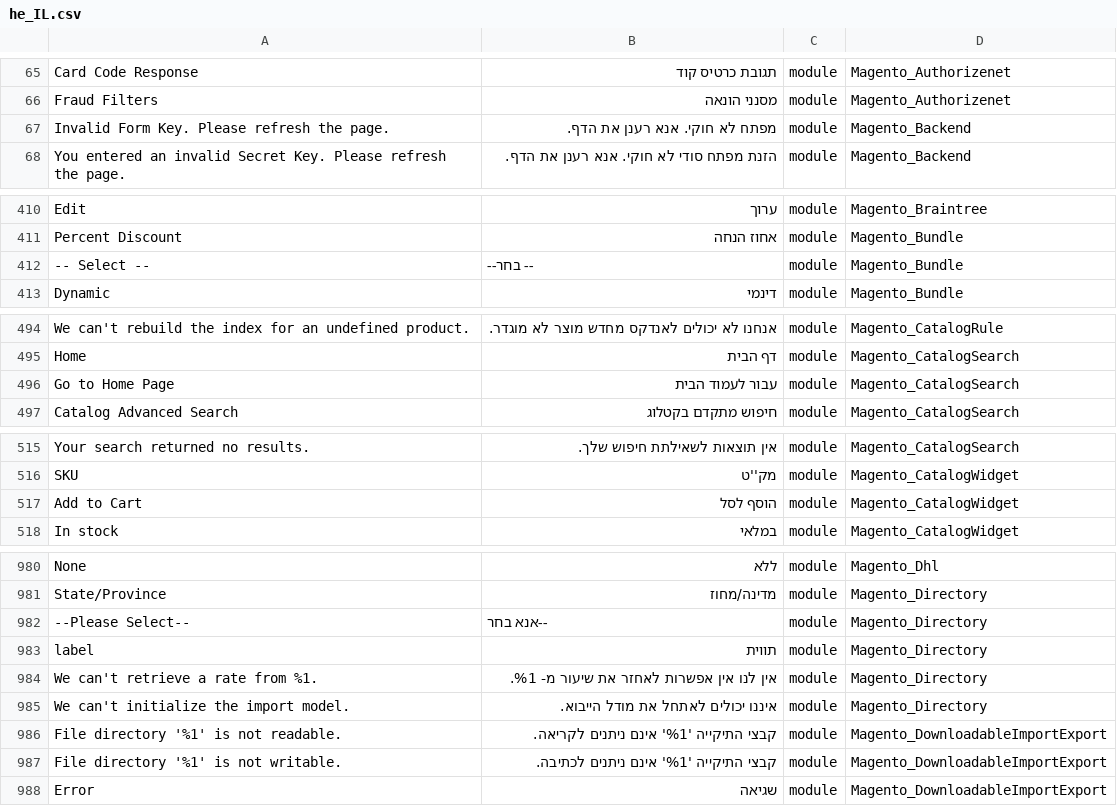
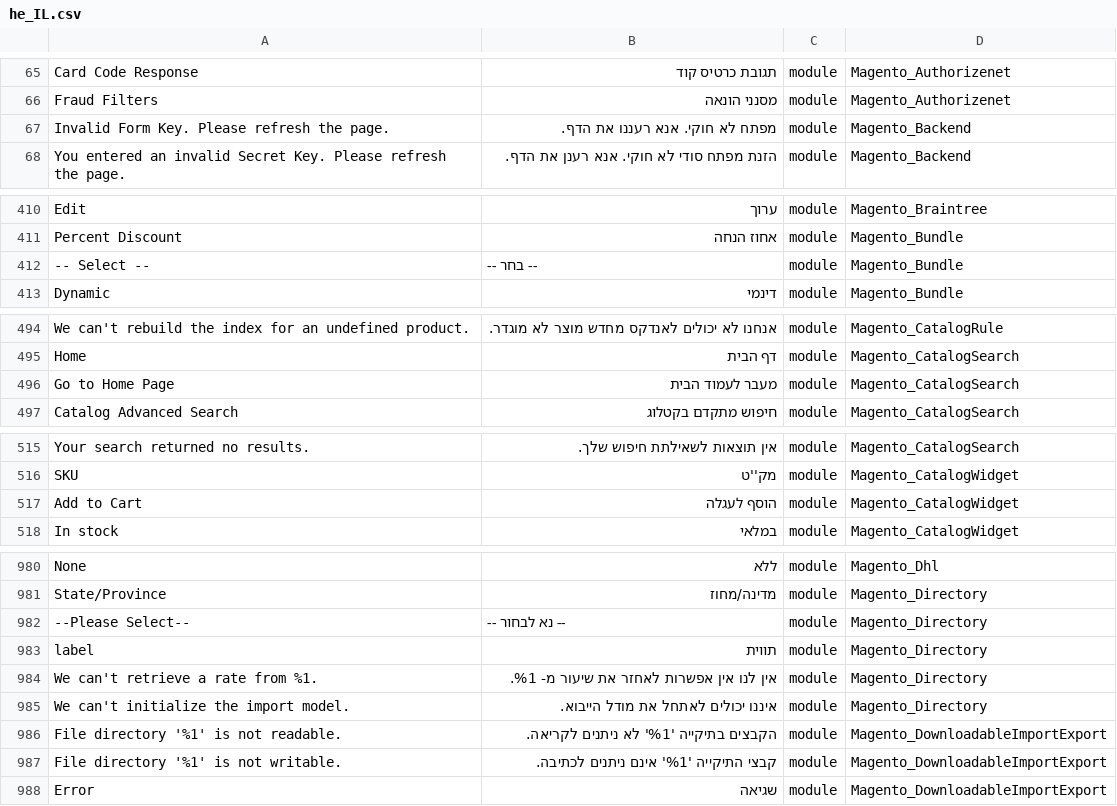
Before and after one commit to elijahb/language_he_il, a CSV file: he_IL.csv, drawn as a sheet; only a part is shown, gaps mark what is left out; the diff covers the shown part only; the diff names each change by its address in the sheet, - before the commit and + after, or states it on an @@ line.

```diff
--- a/he_IL.csv
+++ b/he_IL.csv
-B67: מפתח לא חוקי. אנא רענן את הדף.
+B67: מפתח לא חוקי. אנא רעננו את הדף.
-B412: -- בחר--
+B412: -- בחר --
-B496: עבור לעמוד הבית
+B496: מעבר לעמוד הבית
-B517: הוסף לסל
+B517: הוסף לעגלה
-B982: --אנא בחר
+B982: -- נא לבחור --
-B986: קבצי התיקייה '%1' אינם ניתנים לקריאה.
+B986: הקבצים בתיקייה '%1' לא ניתנים לקריאה.
```
Also changed, not shown: 1 added row and 16 edited cells elsewhere in this file, 1 other file.
